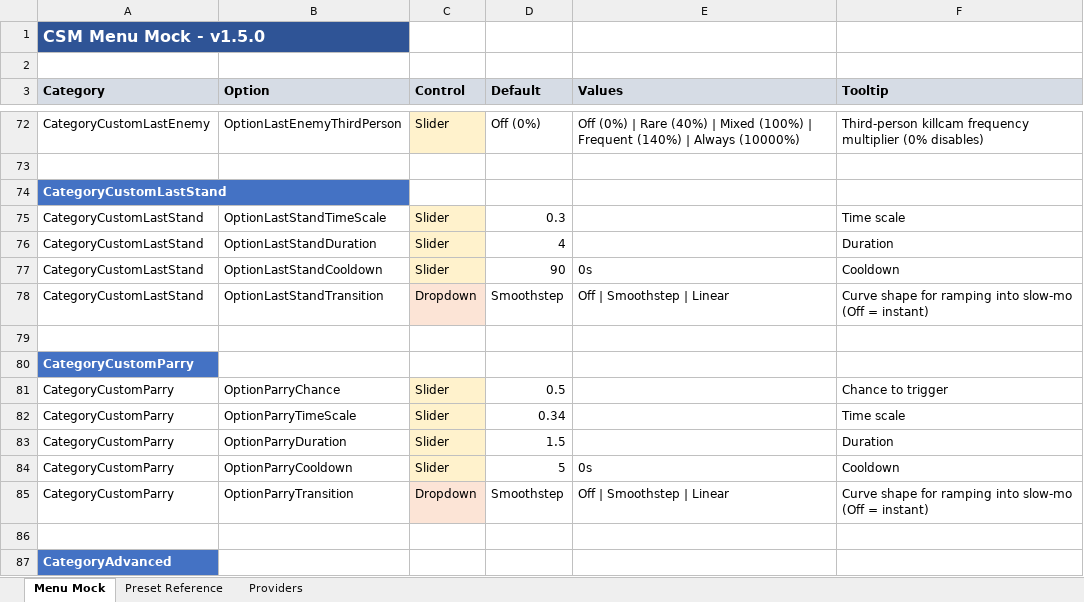
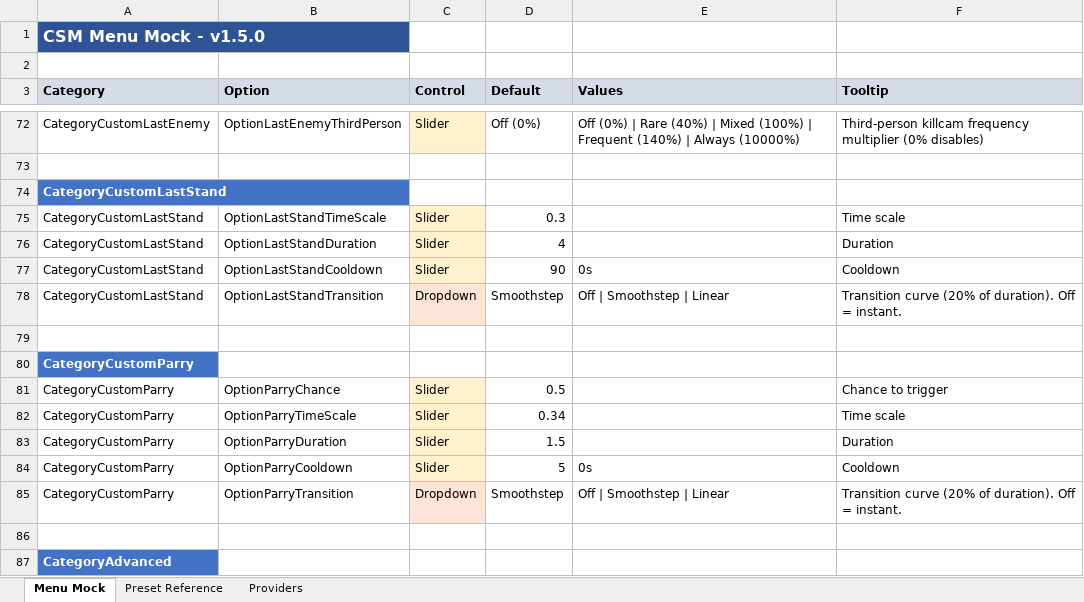
Before and after one commit to SFSorrow1968/CSM, an Excel workbook: MENU_MOCK.xlsx, sheet Menu Mock, drawn as a sheet; only a part is shown, gaps mark what is left out; values as stored, in another font and other column widths than the file's, no borders; the diff covers the shown part only; the diff names each change by its address in the sheet, - before the commit and + after, or states it on an @@ line.

```diff
--- a/MENU_MOCK.xlsx (sheet Menu Mock)
+++ b/MENU_MOCK.xlsx (sheet Menu Mock)
-F78 (Tooltip): Curve shape for ramping into slow-mo (Off = instant)
+F78 (Tooltip): Transition curve (20% of duration). Off = instant.
-F85 (Tooltip): Curve shape for ramping into slow-mo (Off = instant)
+F85 (Tooltip): Transition curve (20% of duration). Off = instant.
```
Also changed, not shown: 5 edited cells elsewhere in this sheet, 2 other files.
